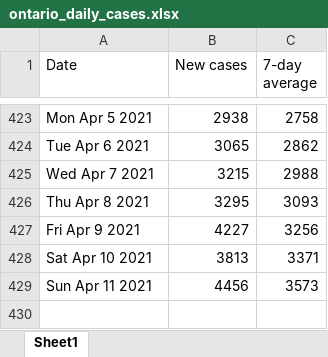
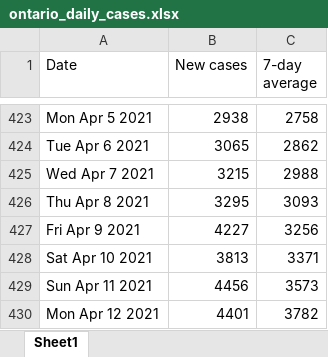
Before and after one commit to NoahCornish/ontarioCOVID-19, an Excel workbook: ontario_daily_cases.xlsx, sheet Sheet1, drawn as a sheet; only a part is shown, gaps mark what is left out; values as stored, in another font and other column widths than the file's, no borders; the diff names each change by its address in the sheet, - before the commit and + after, or states it on an @@ line.

```diff
--- a/ontario_daily_cases.xlsx (sheet Sheet1)
+++ b/ontario_daily_cases.xlsx (sheet Sheet1)
+row 430: Mon Apr 12 2021 | 4401 | 3782
```
Also changed, not shown: ontario_daily_doses.xlsx, 1 other file.
